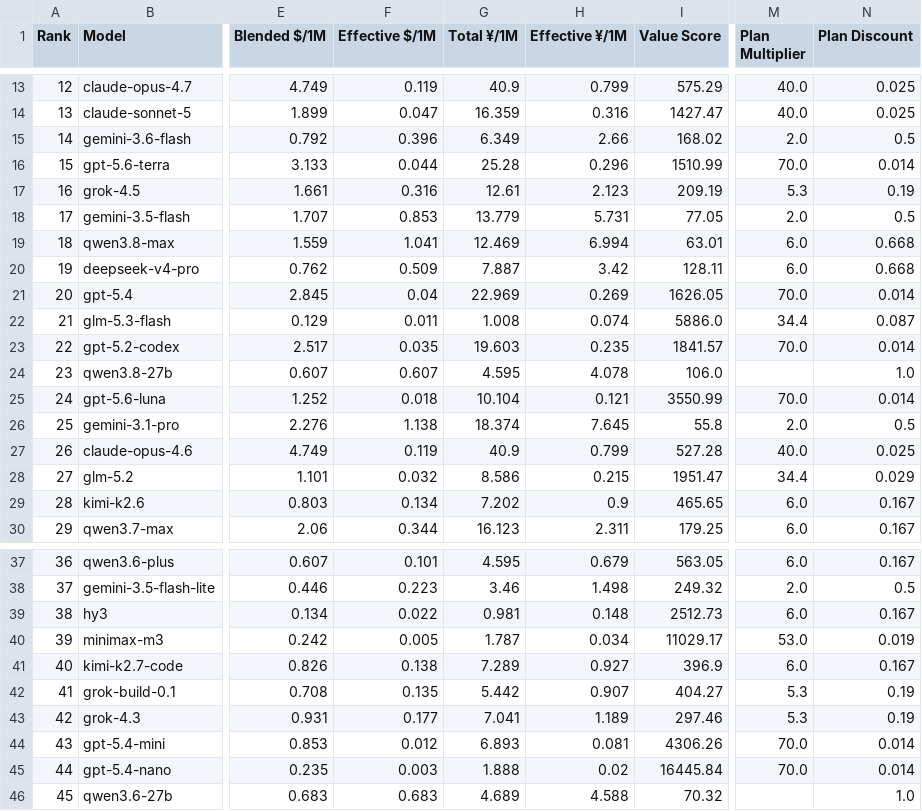
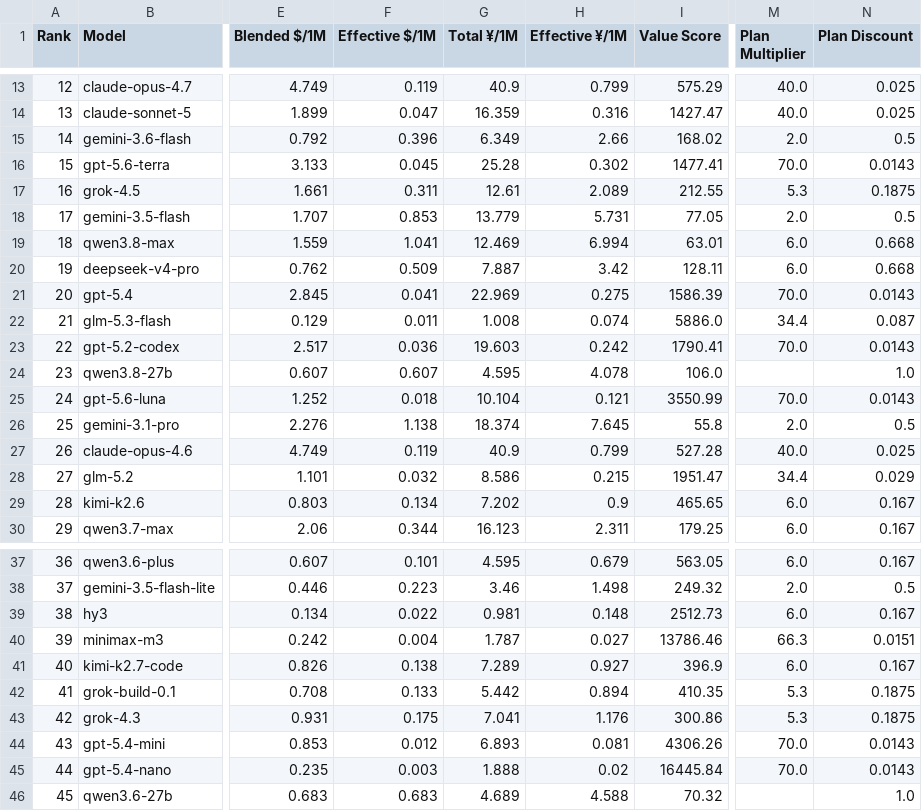
Before and after one commit to AVA-2568/AA-AI-Benchmark, a CSV file: results/general_scored.csv, drawn as a sheet; only a part is shown, gaps mark what is left out; the diff covers the shown part only; the diff names each change by its address in the sheet, - before the commit and + after, or states it on an @@ line.

```diff
--- a/results/general_scored.csv
+++ b/results/general_scored.csv
-F16 (Effective $/1M): 0.044
+F16 (Effective $/1M): 0.045
-H16 (Effective ¥/1M): 0.296
+H16 (Effective ¥/1M): 0.302
-I16 (Value Score): 1510.99
+I16 (Value Score): 1477.41
-N16 (Plan Discount): 0.014
+N16 (Plan Discount): 0.0143
-F17 (Effective $/1M): 0.316
+F17 (Effective $/1M): 0.311
-H17 (Effective ¥/1M): 2.123
+H17 (Effective ¥/1M): 2.089
-I17 (Value Score): 209.19
+I17 (Value Score): 212.55
-N17 (Plan Discount): 0.19
+N17 (Plan Discount): 0.1875
-F21 (Effective $/1M): 0.04
+F21 (Effective $/1M): 0.041
-H21 (Effective ¥/1M): 0.269
+H21 (Effective ¥/1M): 0.275
-I21 (Value Score): 1626.05
+I21 (Value Score): 1586.39
-N21 (Plan Discount): 0.014
+N21 (Plan Discount): 0.0143
-F23 (Effective $/1M): 0.035
+F23 (Effective $/1M): 0.036
-H23 (Effective ¥/1M): 0.235
+H23 (Effective ¥/1M): 0.242
-I23 (Value Score): 1841.57
+I23 (Value Score): 1790.41
-N23 (Plan Discount): 0.014
+N23 (Plan Discount): 0.0143
-N25 (Plan Discount): 0.014
+N25 (Plan Discount): 0.0143
-F40 (Effective $/1M): 0.005
+F40 (Effective $/1M): 0.004
-H40 (Effective ¥/1M): 0.034
+H40 (Effective ¥/1M): 0.027
-I40 (Value Score): 11029.17
+I40 (Value Score): 13786.46
-M40 (Plan Multiplier): 53.0
+M40 (Plan Multiplier): 66.3
-N40 (Plan Discount): 0.019
+N40 (Plan Discount): 0.0151
-F42 (Effective $/1M): 0.135
+F42 (Effective $/1M): 0.133
-H42 (Effective ¥/1M): 0.907
+H42 (Effective ¥/1M): 0.894
-I42 (Value Score): 404.27
+I42 (Value Score): 410.35
-N42:N43 (Plan Discount): 0.19
+N42:N43 (Plan Discount): 0.1875
-F43 (Effective $/1M): 0.177
+F43 (Effective $/1M): 0.175
-H43 (Effective ¥/1M): 1.189
+H43 (Effective ¥/1M): 1.176
-I43 (Value Score): 297.46
+I43 (Value Score): 300.86
-N44:N45 (Plan Discount): 0.014
+N44:N45 (Plan Discount): 0.0143
```
Also changed, not shown: 24 edited cells elsewhere in this file, results/text_scored.csv, results/value_scored.csv, 13 other files.
